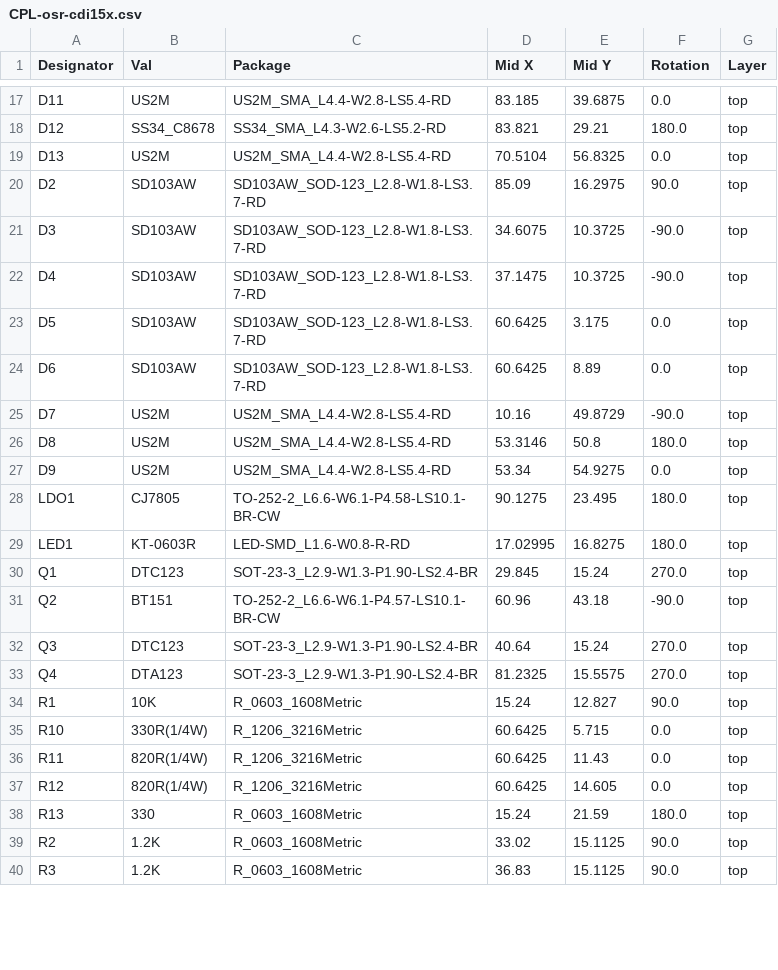
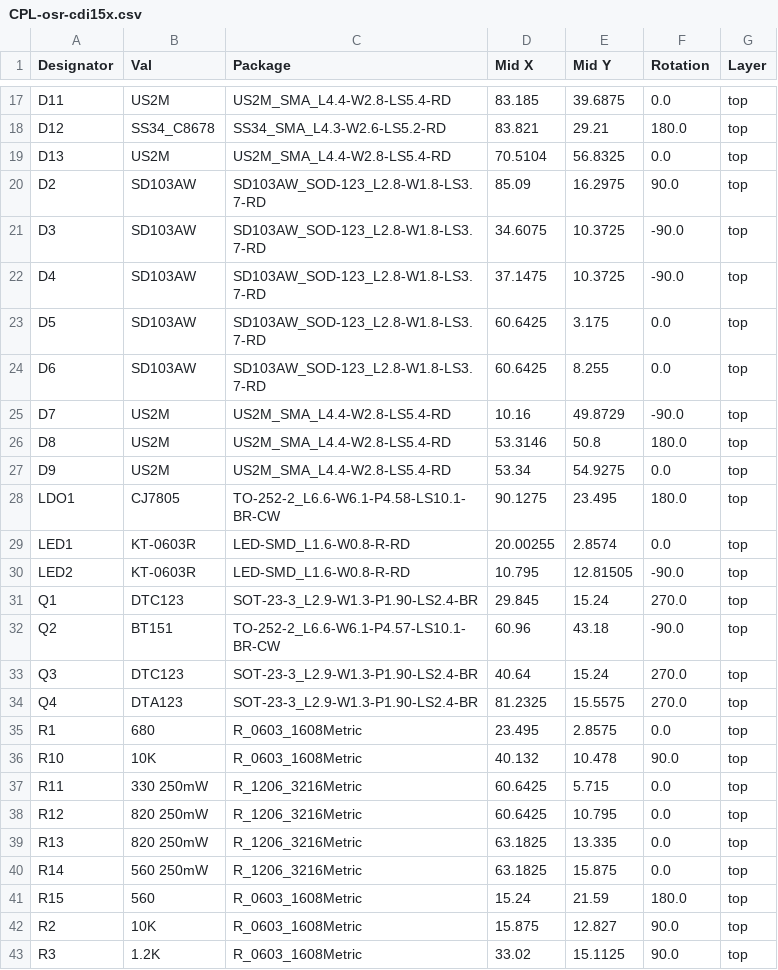
Before and after one commit to Rilassaru/osr-cdi, a CSV file: circuit/KiCad_pcba/jlcpcb/production_files/CPL-osr-cdi15x.csv, drawn as a sheet; only a part is shown, gaps mark what is left out; the diff covers the shown part only.

```diff
--- a/circuit/KiCad_pcba/jlcpcb/production_files/CPL-osr-cdi15x.csv
+++ b/circuit/KiCad_pcba/jlcpcb/production_files/CPL-osr-cdi15x.csv
@@ -23,3 +23,3 @@ D4,SD103AW,SD103AW_SOD-123_L2.8-W1.8-LS3.7-RD,37.1475,10.3725,-90.0,top
 D5,SD103AW,SD103AW_SOD-123_L2.8-W1.8-LS3.7-RD,60.6425,3.175,0.0,top
-D6,SD103AW,SD103AW_SOD-123_L2.8-W1.8-LS3.7-RD,60.6425,8.89,0.0,top
+D6,SD103AW,SD103AW_SOD-123_L2.8-W1.8-LS3.7-RD,60.6425,8.255,0.0,top
 D7,US2M,US2M_SMA_L4.4-W2.8-LS5.4-RD,10.16,49.8729,-90.0,top
@@ -28,3 +28,4 @@ D9,US2M,US2M_SMA_L4.4-W2.8-LS5.4-RD,53.34,54.9275,0.0,top
 LDO1,CJ7805,TO-252-2_L6.6-W6.1-P4.58-LS10.1-BR-CW,90.1275,23.495,180.0,top
-LED1,KT-0603R,LED-SMD_L1.6-W0.8-R-RD,17.02995,16.8275,180.0,top
+LED1,KT-0603R,LED-SMD_L1.6-W0.8-R-RD,20.00255,2.8574,0.0,top
+LED2,KT-0603R,LED-SMD_L1.6-W0.8-R-RD,10.795,12.81505,-90.0,top
 Q1,DTC123,SOT-23-3_L2.9-W1.3-P1.90-LS2.4-BR,29.845,15.24,270.0,top
@@ -33,8 +34,10 @@ Q3,DTC123,SOT-23-3_L2.9-W1.3-P1.90-LS2.4-BR,40.64,15.24,270.0,top
 Q4,DTA123,SOT-23-3_L2.9-W1.3-P1.90-LS2.4-BR,81.2325,15.5575,270.0,top
-R1,10K,R_0603_1608Metric,15.24,12.827,90.0,top
-R10,330R(1/4W),R_1206_3216Metric,60.6425,5.715,0.0,top
-R11,820R(1/4W),R_1206_3216Metric,60.6425,11.43,0.0,top
-R12,820R(1/4W),R_1206_3216Metric,60.6425,14.605,0.0,top
-R13,330,R_0603_1608Metric,15.24,21.59,180.0,top
-R2,1.2K,R_0603_1608Metric,33.02,15.1125,90.0,top
-R3,1.2K,R_0603_1608Metric,36.83,15.1125,90.0,top
+R1,680,R_0603_1608Metric,23.495,2.8575,0.0,top
+R10,10K,R_0603_1608Metric,40.132,10.478,90.0,top
+R11,330 250mW,R_1206_3216Metric,60.6425,5.715,0.0,top
+R12,820 250mW,R_1206_3216Metric,60.6425,10.795,0.0,top
+R13,820 250mW,R_1206_3216Metric,63.1825,13.335,0.0,top
+R14,560 250mW,R_1206_3216Metric,63.1825,15.875,0.0,top
+R15,560,R_0603_1608Metric,15.24,21.59,180.0,top
+R2,10K,R_0603_1608Metric,15.875,12.827,90.0,top
+R3,1.2K,R_0603_1608Metric,33.02,15.1125,90.0,top
```
Also changed, not shown: 31 edited cells elsewhere in this file, circuit/KiCad_pcba/jlcpcb/production_files/BOM-osr-cdi15x.csv, 28 other files.
